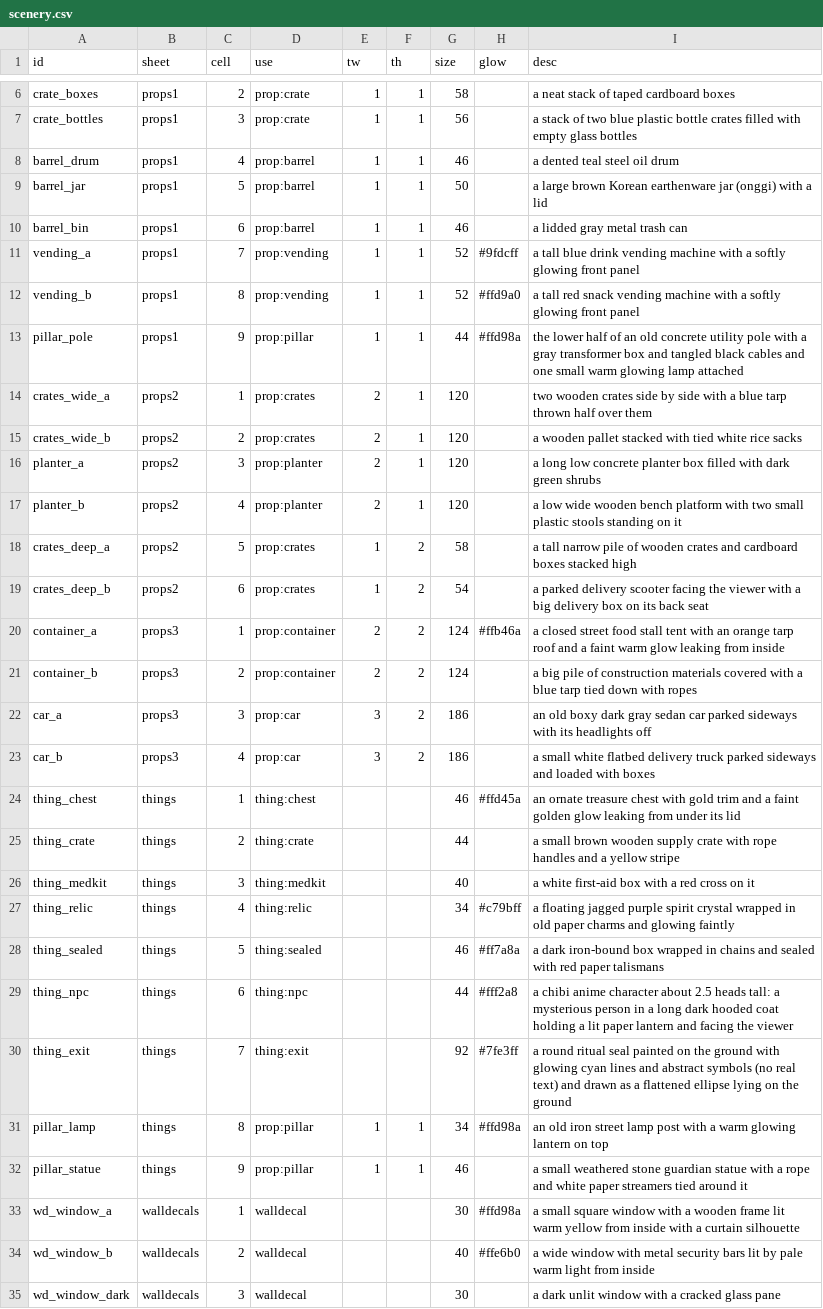
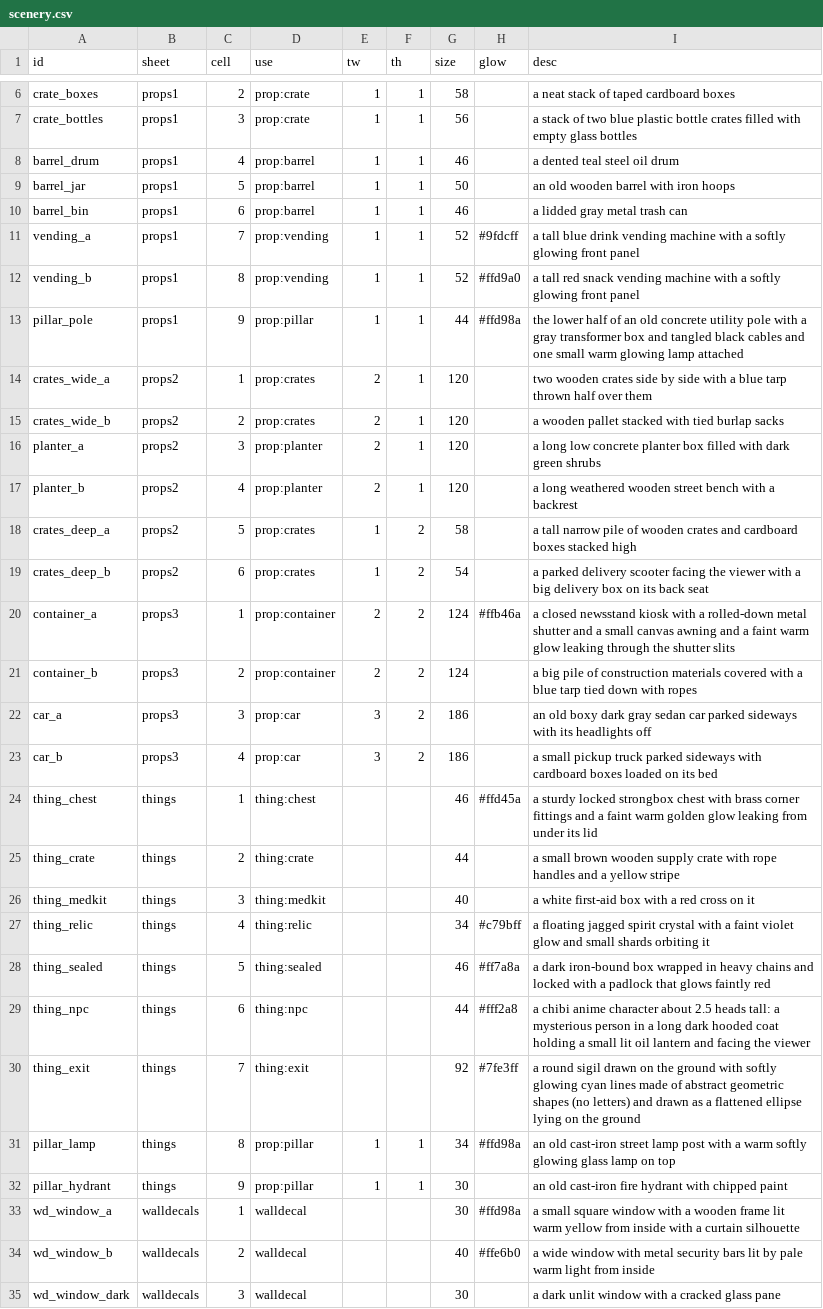
Before and after one commit to zerocoke8/tarcov, a CSV file: data/art/scenery.csv, drawn as a sheet; only a part is shown, gaps mark what is left out; the diff covers the shown part only.

```diff
--- a/data/art/scenery.csv
+++ b/data/art/scenery.csv
@@ -8,3 +8,3 @@ crate_bottles,props1,3,prop:crate,1,1,56,,a stack of two blue plastic bottle cra
 barrel_drum,props1,4,prop:barrel,1,1,46,,a dented teal steel oil drum
-barrel_jar,props1,5,prop:barrel,1,1,50,,a large brown Korean earthenware jar (onggi) with a lid
+barrel_jar,props1,5,prop:barrel,1,1,50,,an old wooden barrel with iron hoops
 barrel_bin,props1,6,prop:barrel,1,1,46,,a lidded gray metal trash can
@@ -14,20 +14,20 @@ pillar_pole,props1,9,prop:pillar,1,1,44,#ffd98a,the lower half of an old concret
 crates_wide_a,props2,1,prop:crates,2,1,120,,two wooden crates side by side with a blue tarp thrown half over them
-crates_wide_b,props2,2,prop:crates,2,1,120,,a wooden pallet stacked with tied white rice sacks
+crates_wide_b,props2,2,prop:crates,2,1,120,,a wooden pallet stacked with tied burlap sacks
 planter_a,props2,3,prop:planter,2,1,120,,a long low concrete planter box filled with dark green shrubs
-planter_b,props2,4,prop:planter,2,1,120,,a low wide wooden bench platform with two small plastic stools standing on it
+planter_b,props2,4,prop:planter,2,1,120,,a long weathered wooden street bench with a backrest
 crates_deep_a,props2,5,prop:crates,1,2,58,,a tall narrow pile of wooden crates and cardboard boxes stacked high
 crates_deep_b,props2,6,prop:crates,1,2,54,,a parked delivery scooter facing the viewer with a big delivery box on its back seat
-container_a,props3,1,prop:container,2,2,124,#ffb46a,a closed street food stall tent with an orange tarp roof and a faint warm glow leaking from inside
+container_a,props3,1,prop:container,2,2,124,#ffb46a,a closed newsstand kiosk with a rolled-down metal shutter and a small canvas awning and a faint warm glow leaking through the shutter slits
 container_b,props3,2,prop:container,2,2,124,,a big pile of construction materials covered with a blue tarp tied down with ropes
 car_a,props3,3,prop:car,3,2,186,,an old boxy dark gray sedan car parked sideways with its headlights off
-car_b,props3,4,prop:car,3,2,186,,a small white flatbed delivery truck parked sideways and loaded with boxes
-thing_chest,things,1,thing:chest,,,46,#ffd45a,an ornate treasure chest with gold trim and a faint golden glow leaking from under its lid
+car_b,props3,4,prop:car,3,2,186,,a small pickup truck parked sideways with cardboard boxes loaded on its bed
+thing_chest,things,1,thing:chest,,,46,#ffd45a,a sturdy locked strongbox chest with brass corner fittings and a faint warm golden glow leaking from under its lid
 thing_crate,things,2,thing:crate,,,44,,a small brown wooden supply crate with rope handles and a yellow stripe
 thing_medkit,things,3,thing:medkit,,,40,,a white first-aid box with a red cross on it
-thing_relic,things,4,thing:relic,,,34,#c79bff,a floating jagged purple spirit crystal wrapped in old paper charms and glowing faintly
-thing_sealed,things,5,thing:sealed,,,46,#ff7a8a,a dark iron-bound box wrapped in chains and sealed with red paper talismans
-thing_npc,things,6,thing:npc,,,44,#fff2a8,a chibi anime character about 2.5 heads tall: a mysterious person in a long dark hooded coat holding a lit paper lantern and facing the viewer
-thing_exit,things,7,thing:exit,,,92,#7fe3ff,a round ritual seal painted on the ground with glowing cyan lines and abstract symbols (no real text) and drawn as a flattened ellipse lying on the ground
-pillar_lamp,things,8,prop:pillar,1,1,34,#ffd98a,an old iron street lamp post with a warm glowing lantern on top
-pillar_statue,things,9,prop:pillar,1,1,46,,a small weathered stone guardian statue with a rope and white paper streamers tied around it
+thing_relic,things,4,thing:relic,,,34,#c79bff,a floating jagged spirit crystal with a faint violet glow and small shards orbiting it
+thing_sealed,things,5,thing:sealed,,,46,#ff7a8a,a dark iron-bound box wrapped in heavy chains and locked with a padlock that glows faintly red
+thing_npc,things,6,thing:npc,,,44,#fff2a8,a chibi anime character about 2.5 heads tall: a mysterious person in a long dark hooded coat holding a small lit oil lantern and facing the viewer
+thing_exit,things,7,thing:exit,,,92,#7fe3ff,a round sigil drawn on the ground with softly glowing cyan lines made of abstract geometric shapes (no letters) and drawn as a flattened ellipse lying on the ground
+pillar_lamp,things,8,prop:pillar,1,1,34,#ffd98a,an old cast-iron street lamp post with a warm softly glowing glass lamp on top
+pillar_hydrant,things,9,prop:pillar,1,1,30,,an old cast-iron fire hydrant with chipped paint
 wd_window_a,walldecals,1,walldecal,,,30,#ffd98a,a small square window with a wooden frame lit warm yellow from inside with a curtain silhouette
```
Also changed, not shown: 6 edited cells elsewhere in this file, data/art/settings.csv, data/art/ui_sheets.csv, 15 other files.
